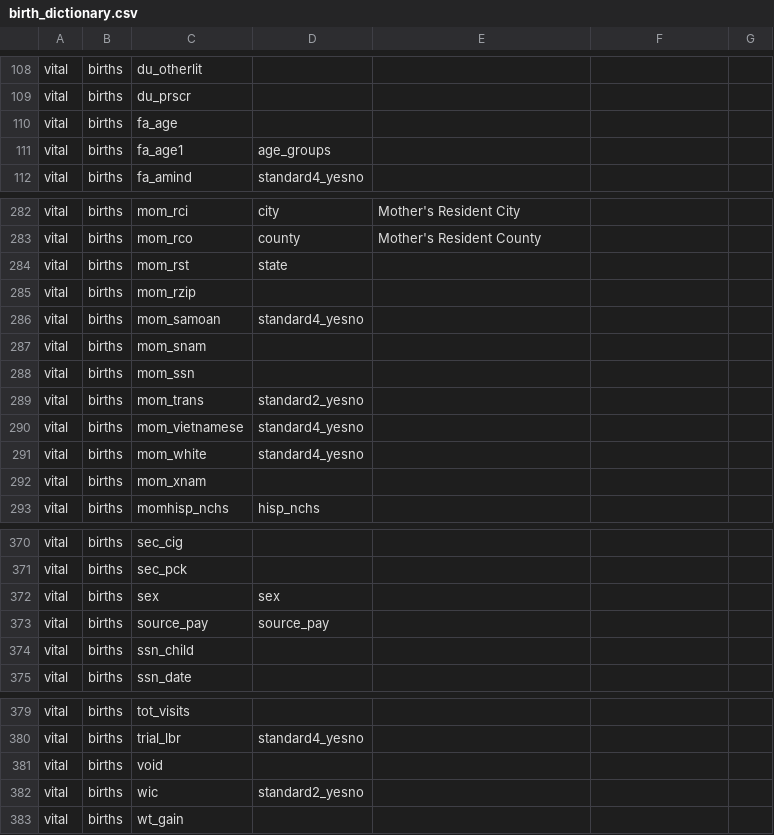
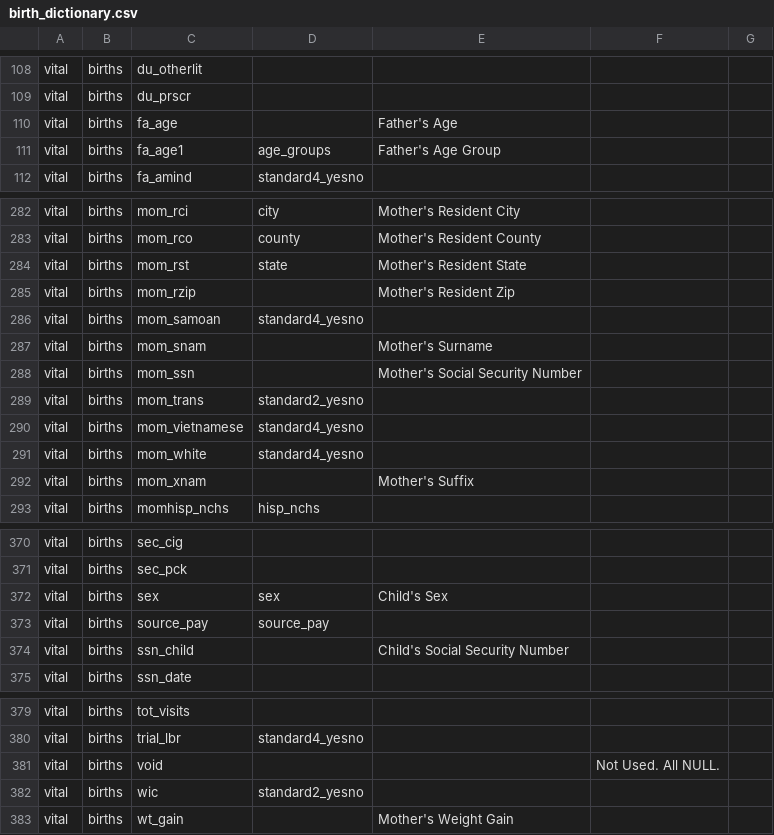
Before and after one commit to unreno/chirp, a CSV file: production/content/vital/birth_dictionary.csv, drawn as a sheet; only a part is shown, gaps mark what is left out; the diff covers the shown part only.

```diff
--- a/production/content/vital/birth_dictionary.csv
+++ b/production/content/vital/birth_dictionary.csv
@@ -109,4 +109,4 @@ vital,births,du_otherlit,,,
 vital,births,du_prscr,,,
-vital,births,fa_age,,,
-vital,births,fa_age1,age_groups,,
+vital,births,fa_age,,Father's Age,
+vital,births,fa_age1,age_groups,Father's Age Group,
 vital,births,fa_amind,standard4_yesno,,
@@ -283,7 +283,7 @@ vital,births,mom_rci,city,Mother's Resident City,
 vital,births,mom_rco,county,Mother's Resident County,
-vital,births,mom_rst,state,,
-vital,births,mom_rzip,,,
+vital,births,mom_rst,state,Mother's Resident State,
+vital,births,mom_rzip,,Mother's Resident Zip,
 vital,births,mom_samoan,standard4_yesno,,
-vital,births,mom_snam,,,
-vital,births,mom_ssn,,,
+vital,births,mom_snam,,Mother's Surname,
+vital,births,mom_ssn,,Mother's Social Security Number,
 vital,births,mom_trans,standard2_yesno,,
@@ -291,3 +291,3 @@ vital,births,mom_vietnamese,standard4_yesno,,
 vital,births,mom_white,standard4_yesno,,
-vital,births,mom_xnam,,,
+vital,births,mom_xnam,,Mother's Suffix,
 vital,births,momhisp_nchs,hisp_nchs,,
@@ -371,5 +371,5 @@ vital,births,sec_cig,,,
 vital,births,sec_pck,,,
-vital,births,sex,sex,,
+vital,births,sex,sex,Child's Sex,
 vital,births,source_pay,source_pay,,
-vital,births,ssn_child,,,
+vital,births,ssn_child,,Child's Social Security Number,
 vital,births,ssn_date,,,
@@ -380,4 +380,4 @@ vital,births,tot_visits,,,
 vital,births,trial_lbr,standard4_yesno,,
-vital,births,void,,,
+vital,births,void,,,Not Used. All NULL.
 vital,births,wic,standard2_yesno,,
-vital,births,wt_gain,,,
+vital,births,wt_gain,,Mother's Weight Gain,
```
Also changed, not shown: 29 edited cells elsewhere in this file.
